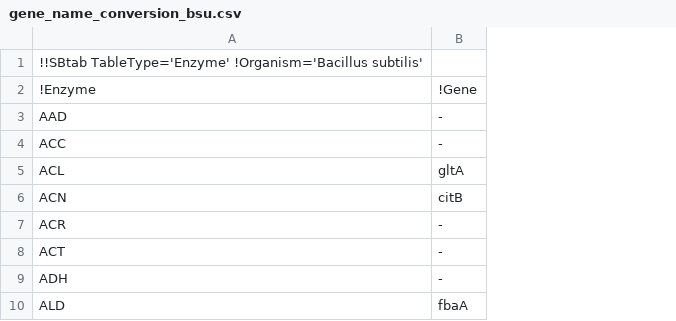
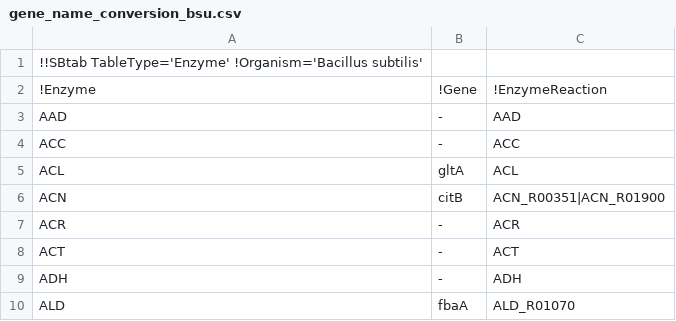
Before and after one commit to liebermeister/enzyme-cost-minimization, a CSV file: resources/data/name-conversion/gene_name_conversion_bsu.csv, drawn as a sheet; only a part is shown; the diff names each change by its address in the sheet, - before the commit and + after, or states it on an @@ line.

```diff
--- a/resources/data/name-conversion/gene_name_conversion_bsu.csv
+++ b/resources/data/name-conversion/gene_name_conversion_bsu.csv
+column C, rows 2-10: !EnzymeReaction | AAD | ACC | ACL | ACN_R00351|ACN_R01900 | ACR | ACT | ADH | ALD_R01070
```
Also changed, not shown: resources/data/data-flux/fluxes_bsu_Kleijn_2011_glucose.csv, resources/data/name-conversion/gene_name_conversion_eco.csv, 8 other files.
